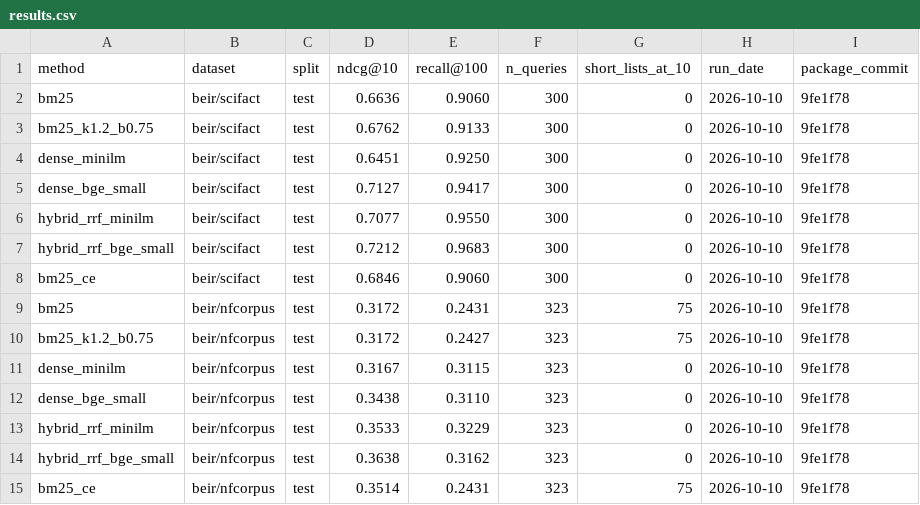
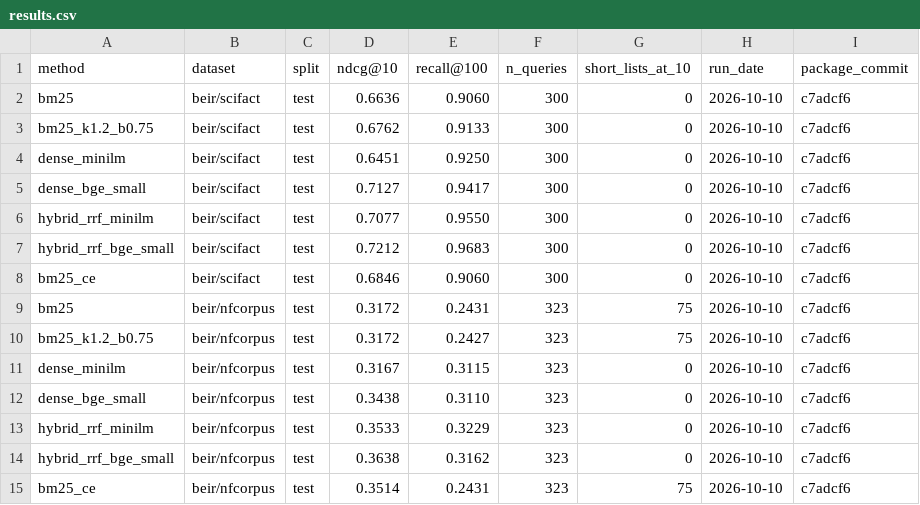
Before and after one commit to dolev31/lasagna, a CSV file: examples/reproduction/results.csv, drawn as a sheet.

Commit message:
docs(examples): reproduction numbers from the release code
Rerun on public-main's faster Milvus session filter: every metric and every
ranked list of the 28 tasks is identical to the earlier runs, and the sweep
now takes 33 minutes instead of 94. results.csv records the commit that
produced it.

```diff
--- a/examples/reproduction/results.csv
+++ b/examples/reproduction/results.csv
@@ -1,15 +1,15 @@
 method,dataset,split,ndcg@10,recall@100,n_queries,short_lists_at_10,run_date,package_commit
-bm25,beir/scifact,test,0.6636,0.9060,300,0,2026-10-10,9fe1f78
-bm25_k1.2_b0.75,beir/scifact,test,0.6762,0.9133,300,0,2026-10-10,9fe1f78
-dense_minilm,beir/scifact,test,0.6451,0.9250,300,0,2026-10-10,9fe1f78
-dense_bge_small,beir/scifact,test,0.7127,0.9417,300,0,2026-10-10,9fe1f78
-hybrid_rrf_minilm,beir/scifact,test,0.7077,0.9550,300,0,2026-10-10,9fe1f78
-hybrid_rrf_bge_small,beir/scifact,test,0.7212,0.9683,300,0,2026-10-10,9fe1f78
-bm25_ce,beir/scifact,test,0.6846,0.9060,300,0,2026-10-10,9fe1f78
-bm25,beir/nfcorpus,test,0.3172,0.2431,323,75,2026-10-10,9fe1f78
-bm25_k1.2_b0.75,beir/nfcorpus,test,0.3172,0.2427,323,75,2026-10-10,9fe1f78
-dense_minilm,beir/nfcorpus,test,0.3167,0.3115,323,0,2026-10-10,9fe1f78
-dense_bge_small,beir/nfcorpus,test,0.3438,0.3110,323,0,2026-10-10,9fe1f78
-hybrid_rrf_minilm,beir/nfcorpus,test,0.3533,0.3229,323,0,2026-10-10,9fe1f78
-hybrid_rrf_bge_small,beir/nfcorpus,test,0.3638,0.3162,323,0,2026-10-10,9fe1f78
-bm25_ce,beir/nfcorpus,test,0.3514,0.2431,323,75,2026-10-10,9fe1f78
+bm25,beir/scifact,test,0.6636,0.9060,300,0,2026-10-10,c7adcf6
+bm25_k1.2_b0.75,beir/scifact,test,0.6762,0.9133,300,0,2026-10-10,c7adcf6
+dense_minilm,beir/scifact,test,0.6451,0.9250,300,0,2026-10-10,c7adcf6
+dense_bge_small,beir/scifact,test,0.7127,0.9417,300,0,2026-10-10,c7adcf6
+hybrid_rrf_minilm,beir/scifact,test,0.7077,0.9550,300,0,2026-10-10,c7adcf6
+hybrid_rrf_bge_small,beir/scifact,test,0.7212,0.9683,300,0,2026-10-10,c7adcf6
+bm25_ce,beir/scifact,test,0.6846,0.9060,300,0,2026-10-10,c7adcf6
+bm25,beir/nfcorpus,test,0.3172,0.2431,323,75,2026-10-10,c7adcf6
+bm25_k1.2_b0.75,beir/nfcorpus,test,0.3172,0.2427,323,75,2026-10-10,c7adcf6
+dense_minilm,beir/nfcorpus,test,0.3167,0.3115,323,0,2026-10-10,c7adcf6
+dense_bge_small,beir/nfcorpus,test,0.3438,0.3110,323,0,2026-10-10,c7adcf6
+hybrid_rrf_minilm,beir/nfcorpus,test,0.3533,0.3229,323,0,2026-10-10,c7adcf6
+hybrid_rrf_bge_small,beir/nfcorpus,test,0.3638,0.3162,323,0,2026-10-10,c7adcf6
+bm25_ce,beir/nfcorpus,test,0.3514,0.2431,323,75,2026-10-10,c7adcf6
```
Also changed, not shown: 1 other file.
